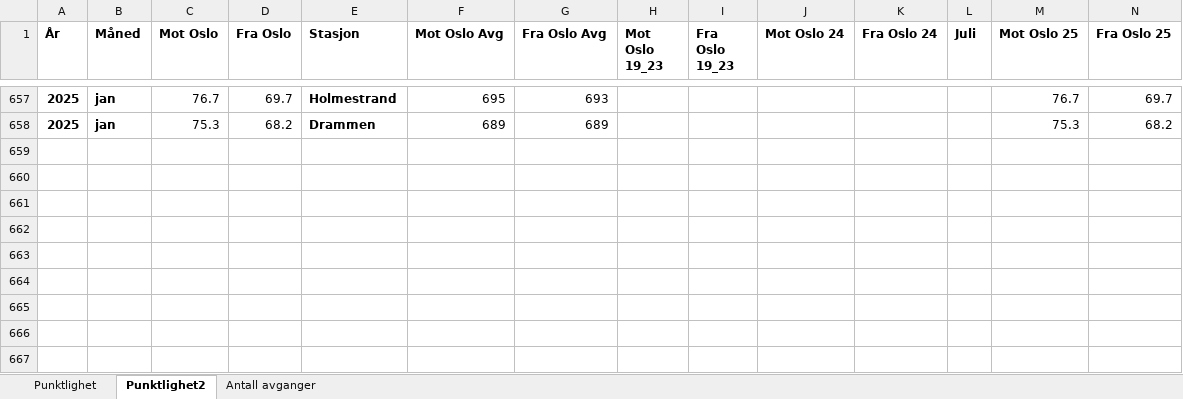
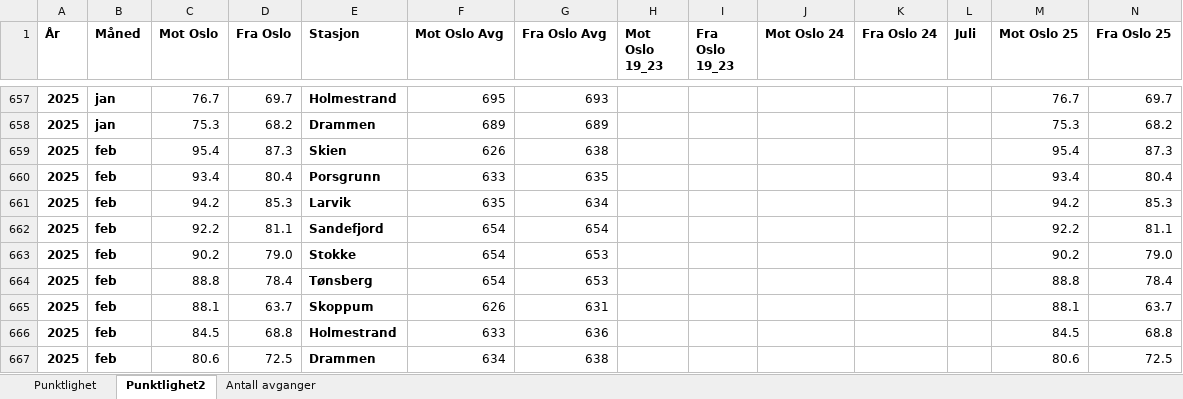
Before and after one commit to RasmusPalmqvist/Vestfold, an Excel workbook: 05_Mobilitet og infrastruktur/Persontransport og reisevaner/Mobilitetsdashboard/Brukes2024/Punktlighet_tog.xlsx, sheet Punktlighet2, drawn as a sheet; only a part is shown, gaps mark what is left out; values as stored, in another font and other column widths than the file's, no borders; the diff names each change by its address in the sheet, - before the commit and + after, or states it on an @@ line.

```diff
--- a/05_Mobilitet og infrastruktur/Persontransport og reisevaner/Mobilitetsdashboard/Brukes2024/Punktlighet_tog.xlsx (sheet Punktlighet2)
+++ b/05_Mobilitet og infrastruktur/Persontransport og reisevaner/Mobilitetsdashboard/Brukes2024/Punktlighet_tog.xlsx (sheet Punktlighet2)
+row 659: 2025 | feb | 95.4 | 87.3 | Skien | 626 | 638 |  |  |  |  |  | 95.4 | 87.3
+row 660: 2025 | feb | 93.4 | 80.4 | Porsgrunn | 633 | 635 |  |  |  |  |  | 93.4 | 80.4
+row 661: 2025 | feb | 94.2 | 85.3 | Larvik | 635 | 634 |  |  |  |  |  | 94.2 | 85.3
+row 662: 2025 | feb | 92.2 | 81.1 | Sandefjord | 654 | 654 |  |  |  |  |  | 92.2 | 81.1
+row 663: 2025 | feb | 90.2 | 79.0 | Stokke | 654 | 653 |  |  |  |  |  | 90.2 | 79.0
+row 664: 2025 | feb | 88.8 | 78.4 | Tønsberg | 654 | 653 |  |  |  |  |  | 88.8 | 78.4
+row 665: 2025 | feb | 88.1 | 63.7 | Skoppum | 626 | 631 |  |  |  |  |  | 88.1 | 63.7
+row 666: 2025 | feb | 84.5 | 68.8 | Holmestrand | 633 | 636 |  |  |  |  |  | 84.5 | 68.8
+row 667: 2025 | feb | 80.6 | 72.5 | Drammen | 634 | 638 |  |  |  |  |  | 80.6 | 72.5
```
Also changed, not shown: 05_Mobilitet og infrastruktur/Persontransport og reisevaner/Mobilitetsdashboard/Brukes2024/Jernbanestatistikk_2012_2024.xlsx, 2 other files.
